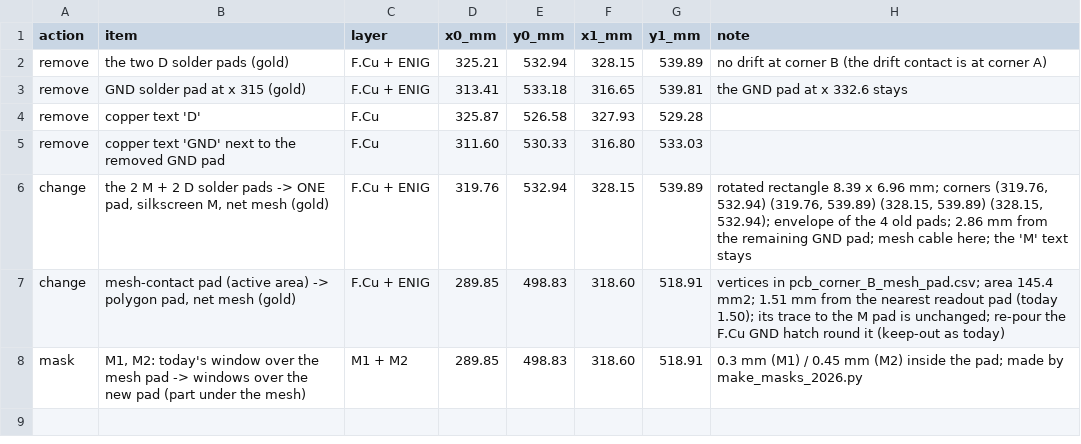
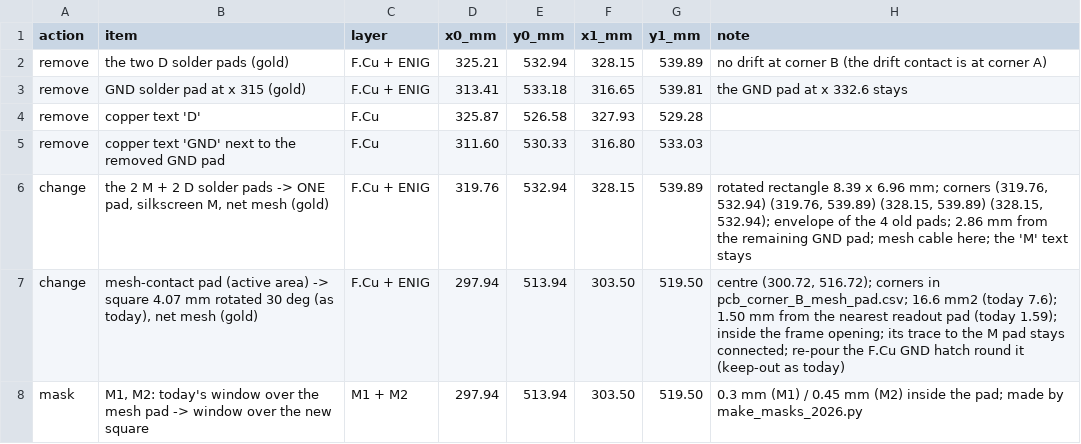
Before and after one commit to akallitss/P2_detector_PCB_design, a CSV file: P2_Revision_2026/pcb/next_version/data/pcb_corner_B_mesh.csv, drawn as a sheet; removed rows and columns are numbered as before the commit, all else as after; the diff names each change by its address in the sheet, - before the commit and + after, or states it on an @@ line.

```diff
--- a/P2_Revision_2026/pcb/next_version/data/pcb_corner_B_mesh.csv
+++ b/P2_Revision_2026/pcb/next_version/data/pcb_corner_B_mesh.csv
-row 7: change | mesh-contact pad (active area) -> polygon pad, net mesh (gold) | F.Cu + ENIG | 289.85 | 498.83 | 318.60 | 518.91 | vertices in pcb_corner_B_mesh_pad.csv; area 145.4 mm2; 1.51 mm from the nearest readout pad (today 1.50); its trace to the M pad is unchanged; re-pour the F.Cu GND hatch round it (keep-out as today)
-row 8: mask | M1, M2: today's window over the mesh pad -> windows over the new pad (part under the mesh) | M1 + M2 | 289.85 | 498.83 | 318.60 | 518.91 | 0.3 mm (M1) / 0.45 mm (M2) inside the pad; made by make_masks_2026.py
+row 7: change | mesh-contact pad (active area) -> square 4.07 mm rotated 30 deg (as today), net mesh (gold) | F.Cu + ENIG | 297.94 | 513.94 | 303.50 | 519.50 | centre (300.72, 516.72); corners in pcb_corner_B_mesh_pad.csv; 16.6 mm2 (today 7.6); 1.50 mm from the nearest readout pad (today 1.59); inside the frame opening; its trace to the M pad stays connected; re-pour the F.Cu GND hatch round it (keep-out as today)
+row 8: mask | M1, M2: today's window over the mesh pad -> window over the new square | M1 + M2 | 297.94 | 513.94 | 303.50 | 519.50 | 0.3 mm (M1) / 0.45 mm (M2) inside the pad; made by make_masks_2026.py
```
Also changed, not shown: 7 other files.
